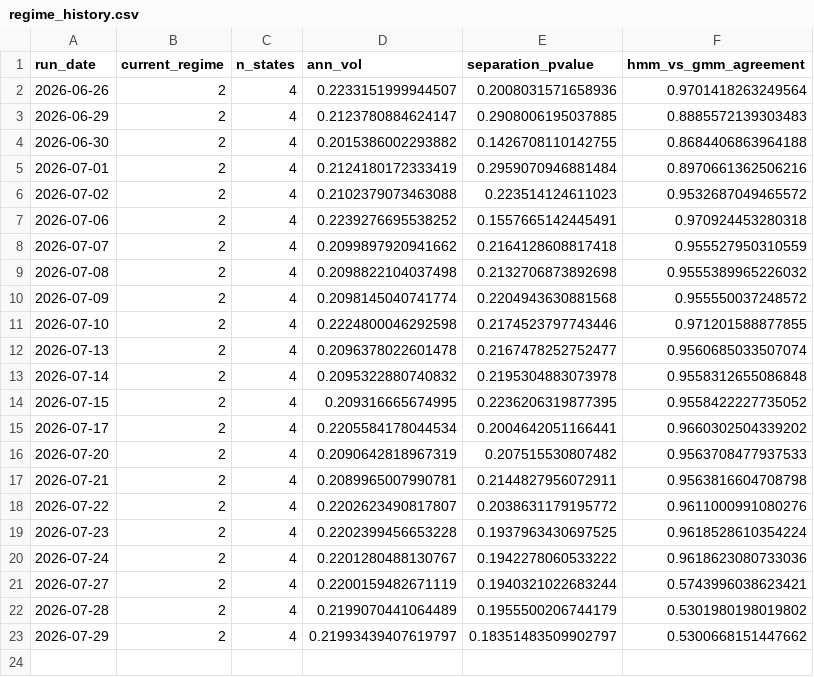
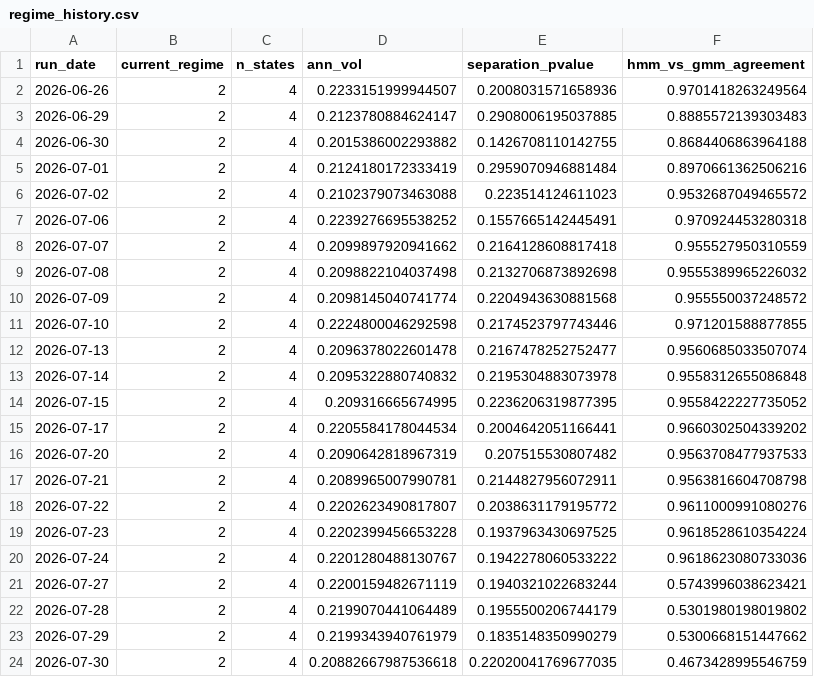
Before and after one commit to reynawu541/regime-detection-agent, a CSV file: reports/regime_history.csv, drawn as a sheet.

```diff
--- a/reports/regime_history.csv
+++ b/reports/regime_history.csv
@@ -22,2 +22,3 @@ run_date,current_regime,n_states,ann_vol,separation_pvalue,hmm_vs_gmm_agreement
 2026-07-28,2,4,0.2199070441064489,0.1955500206744179,0.5301980198019802
-2026-07-29,2,4,0.21993439407619797,0.18351483509902797,0.5300668151447662
+2026-07-29,2,4,0.2199343940761979,0.1835148350990279,0.5300668151447662
+2026-07-30,2,4,0.20882667987536618,0.22020041769677035,0.4673428995546759
```
Also changed, not shown: 8 other files.
